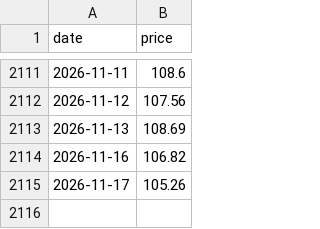
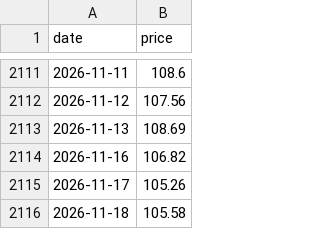
Before and after one commit to kittycapital/sector-chart, a CSV file: data/history/XLC.csv, drawn as a sheet; only a part is shown, gaps mark what is left out.

```diff
--- a/data/history/XLC.csv
+++ b/data/history/XLC.csv
@@ -2115 +2115,2 @@ date,price
 2026-11-17,105.26
+2026-11-18,105.58
```
Also changed, not shown: data/history/SPY.csv, data/history/XLB.csv, 12 other files.
